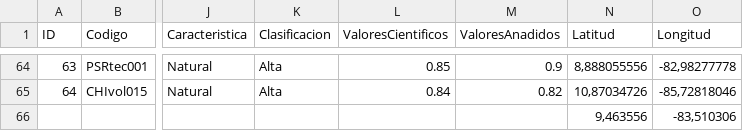
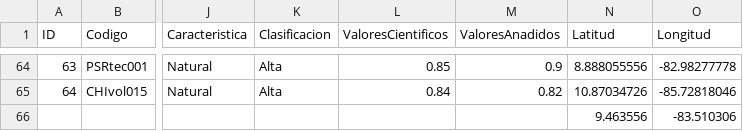
Before and after one commit to dennisperez10/Tarea2, a CSV file: Geomorfositios.csv, drawn as a sheet; only a part is shown, gaps mark what is left out; removed rows and columns are numbered as before the commit, all else as after; rows hold the shown columns only; the diff covers the shown part only; the diff names each change by its address in the sheet, - before the commit and + after, or states it on an @@ line.

```diff
--- a/Geomorfositios.csv
+++ b/Geomorfositios.csv
-N64 (Latitud): 8,888055556
+N64 (Latitud): 8.888055556
-O64 (Longitud): -82,98277778
+O64 (Longitud): -82.98277778
-N65 (Latitud): 10,87034726
+N65 (Latitud): 10.87034726
-O65 (Longitud): -85,72818046
+O65 (Longitud): -85.72818046
-row 66:  |  |  |  |  |  | 9,463556 | -83,510306
+row 66:  |  |  |  |  |  | 9.463556 | -83.510306
```
Also changed, not shown: 64 edited cells elsewhere in this file.
